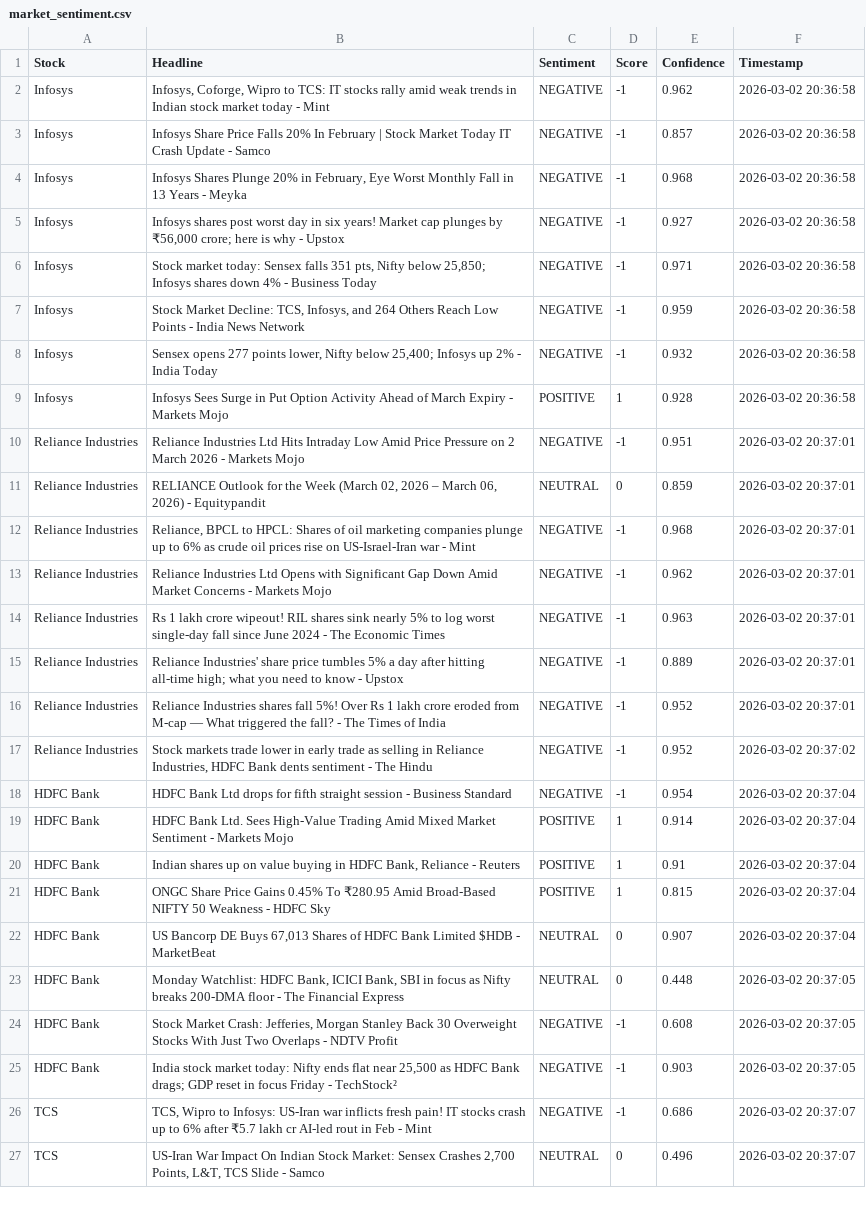
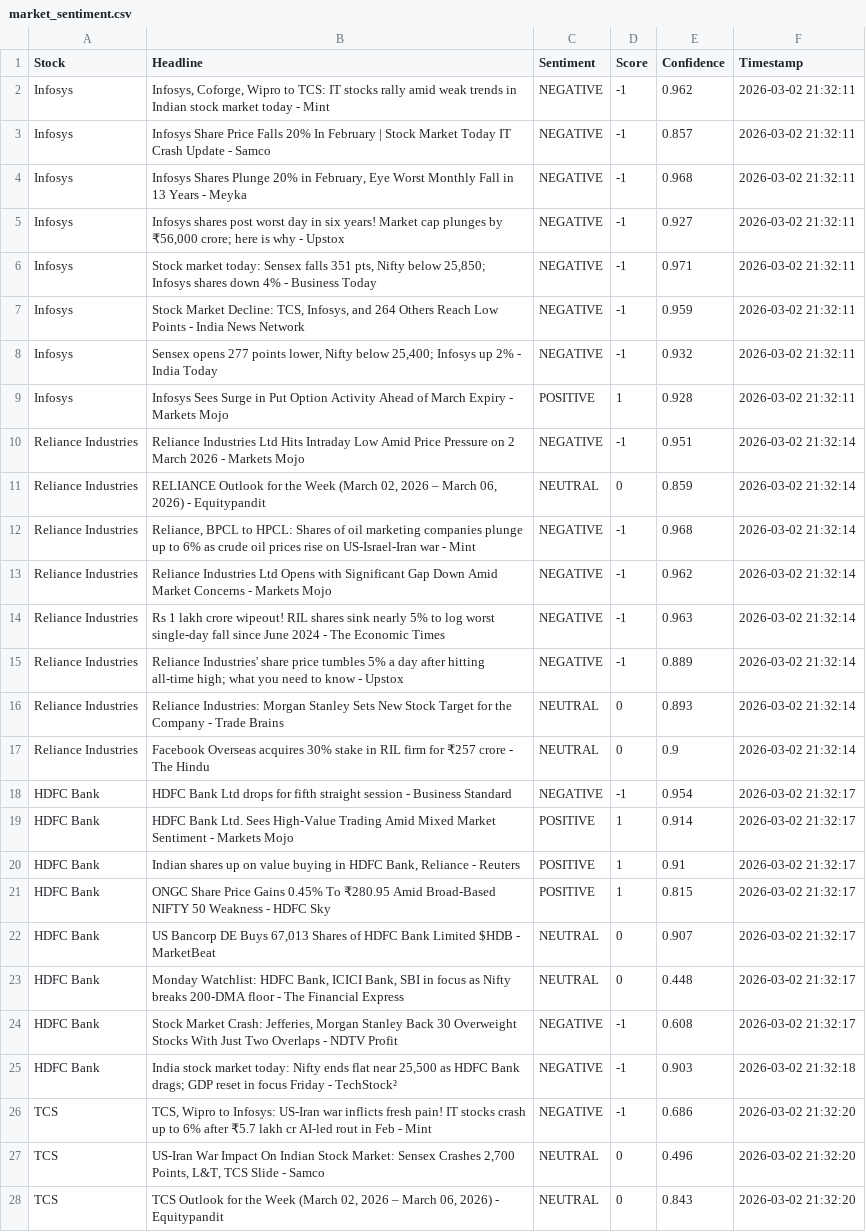
Before and after one commit to mister-raj/market-sentiment-terminal, a CSV file: market_sentiment.csv, drawn as a sheet; only a part is shown; removed rows and columns are numbered as before the commit, all else as after; the diff covers the shown part only; the diff names each change by its address in the sheet, - before the commit and + after, or states it on an @@ line.

```diff
--- a/market_sentiment.csv
+++ b/market_sentiment.csv
-F2:F9 (Timestamp): 2026-03-02 20:36:58
+F2:F9 (Timestamp): 2026-03-02 21:32:11
-F10:F15 (Timestamp): 2026-03-02 20:37:01
+F10:F15 (Timestamp): 2026-03-02 21:32:14
-row 16: Reliance Industries | Reliance Industries shares fall 5%! Over Rs 1 lakh crore eroded from M-cap — What triggered the fall? - The Times of India | NEGATIVE | -1 | 0.952 | 2026-03-02 20:37:01
-row 17: Reliance Industries | Stock markets trade lower in early trade as selling in Reliance Industries, HDFC Bank dents sentiment - The Hindu | NEGATIVE | -1 | 0.952 | 2026-03-02 20:37:02
+row 16: Reliance Industries | Reliance Industries: Morgan Stanley Sets New Stock Target for the Company - Trade Brains | NEUTRAL | 0 | 0.893 | 2026-03-02 21:32:14
+row 17: Reliance Industries | Facebook Overseas acquires 30% stake in RIL firm for ₹257 crore - The Hindu | NEUTRAL | 0 | 0.9 | 2026-03-02 21:32:14
-F18:F22 (Timestamp): 2026-03-02 20:37:04
+F18:F22 (Timestamp): 2026-03-02 21:32:17
-F23:F24 (Timestamp): 2026-03-02 20:37:05
+F23:F24 (Timestamp): 2026-03-02 21:32:17
-F25 (Timestamp): 2026-03-02 20:37:05
+F25 (Timestamp): 2026-03-02 21:32:18
-F26:F27 (Timestamp): 2026-03-02 20:37:07
+F26:F27 (Timestamp): 2026-03-02 21:32:20
+row 28: TCS | TCS Outlook for the Week (March 02, 2026 – March 06, 2026) - Equitypandit | NEUTRAL | 0 | 0.843 | 2026-03-02 21:32:20
```
Also changed, not shown: 5 added rows, 6 removed rows and 18 edited cells elsewhere in this file.
